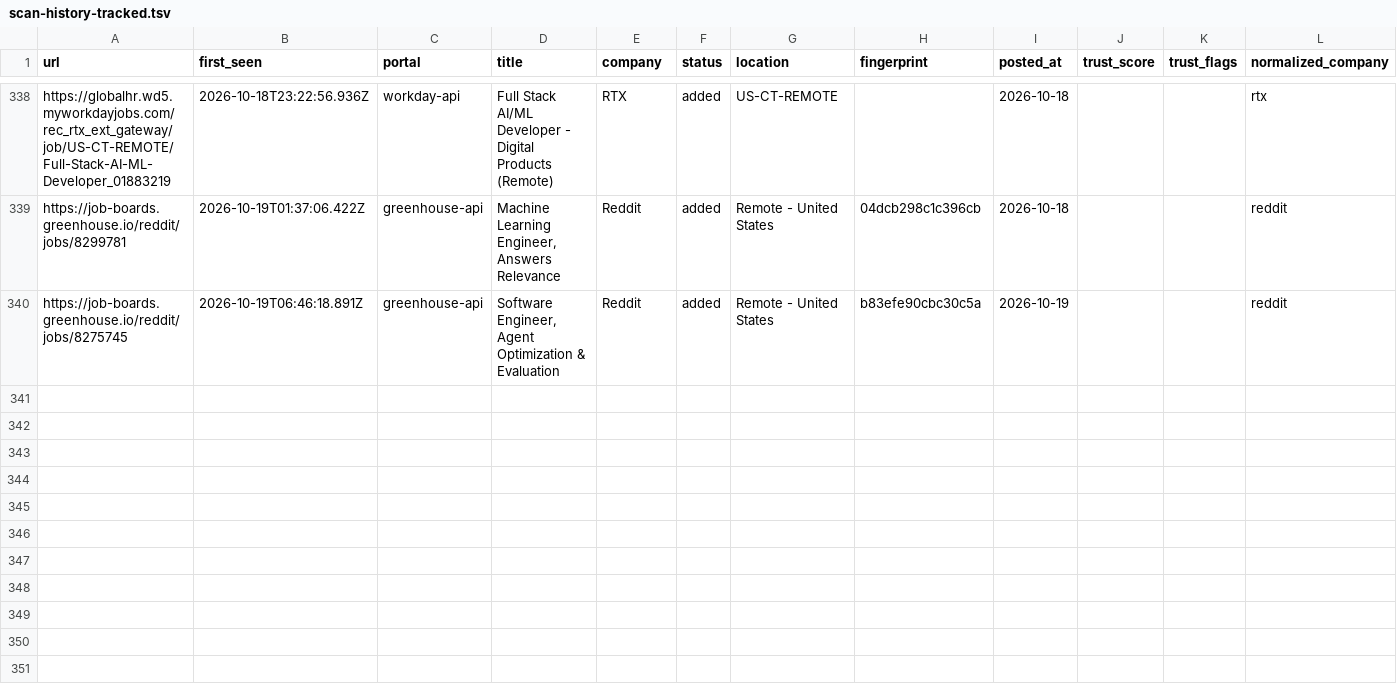
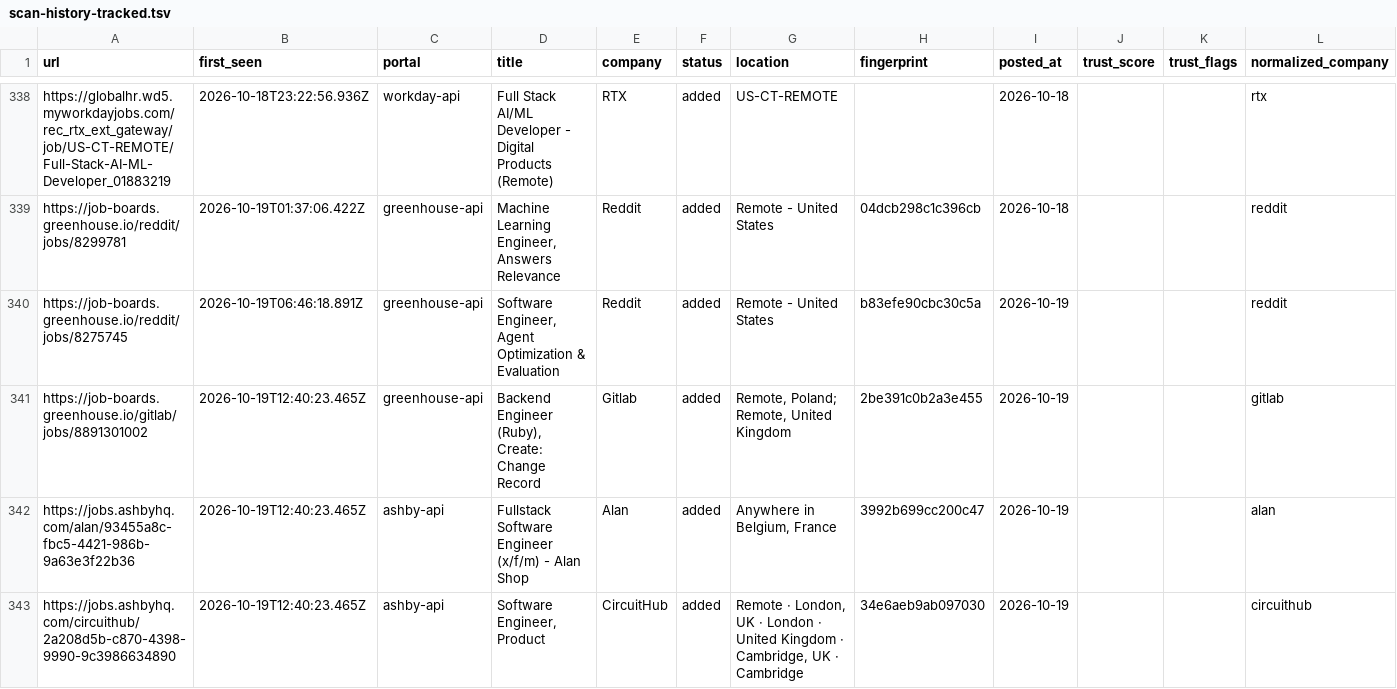
Before and after one commit to manavmalavia18/scoutgrid, a TSV file: data/scan-history-tracked.tsv, drawn as a sheet; only a part is shown, gaps mark what is left out; the diff names each change by its address in the sheet, - before the commit and + after, or states it on an @@ line.

```diff
--- a/data/scan-history-tracked.tsv
+++ b/data/scan-history-tracked.tsv
+row 341: https://job-boards.greenhouse.io/gitlab/jobs/8891301002 | 2026-10-19T12:40:23.465Z | greenhouse-api | Backend Engineer (Ruby), Create: Change Record | Gitlab | added | Remote, Poland; Remote, United Kingdom | 2be391c0b2a3e455 | 2026-10-19 |  |  | gitlab
+row 342: https://jobs.ashbyhq.com/alan/93455a8c-fbc5-4421-986b-9a63e3f22b36 | 2026-10-19T12:40:23.465Z | ashby-api | Fullstack Software Engineer (x/f/m) - Alan Shop | Alan | added | Anywhere in Belgium, France | 3992b699cc200c47 | 2026-10-19 |  |  | alan
+row 343: https://jobs.ashbyhq.com/circuithub/2a208d5b-c870-4398-9990-9c3986634890 | 2026-10-19T12:40:23.465Z | ashby-api | Software Engineer, Product | CircuitHub | added | Remote · London, UK · London · United Kingdom · Cambridge, UK · Cambridge | 34e6aeb9ab097030 | 2026-10-19 |  |  | circuithub
```
Also changed, not shown: data/scan-runs.tsv, 3 other files.
